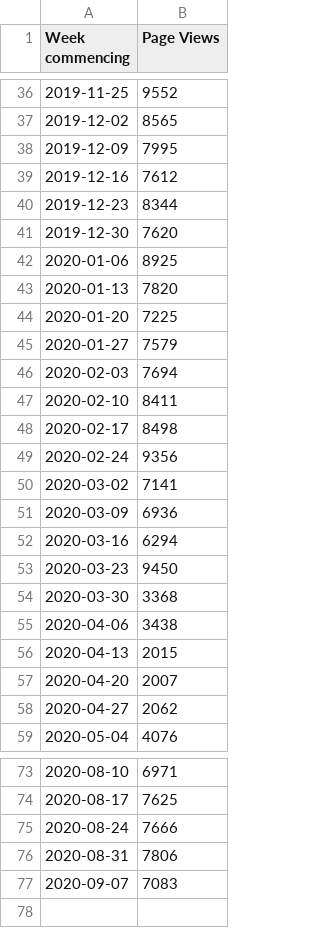
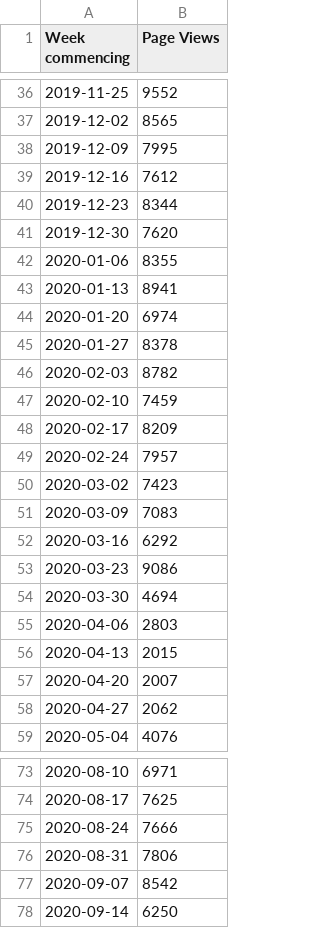
Before and after one commit to 0sumrich/library-dash, a CSV file: src/data/website.csv, drawn as a sheet; only a part is shown, gaps mark what is left out.

```diff
--- a/src/data/website.csv
+++ b/src/data/website.csv
@@ -41,16 +41,16 @@ Week commencing,Page Views
 2019-12-30,7620
-2020-01-06,8925
-2020-01-13,7820
-2020-01-20,7225
-2020-01-27,7579
-2020-02-03,7694
-2020-02-10,8411
-2020-02-17,8498
-2020-02-24,9356
-2020-03-02,7141
-2020-03-09,6936
-2020-03-16,6294
-2020-03-23,9450
-2020-03-30,3368
-2020-04-06,3438
+2020-01-06,8355
+2020-01-13,8941
+2020-01-20,6974
+2020-01-27,8378
+2020-02-03,8782
+2020-02-10,7459
+2020-02-17,8209
+2020-02-24,7957
+2020-03-02,7423
+2020-03-09,7083
+2020-03-16,6292
+2020-03-23,9086
+2020-03-30,4694
+2020-04-06,2803
 2020-04-13,2015
@@ -76,2 +76,3 @@ Week commencing,Page Views
 2020-08-31,7806
-2020-09-07,7083
+2020-09-07,8542
+2020-09-14,6250
```
Also changed, not shown: src/data/borrowers.csv, src/data/issues_renewals.csv.
